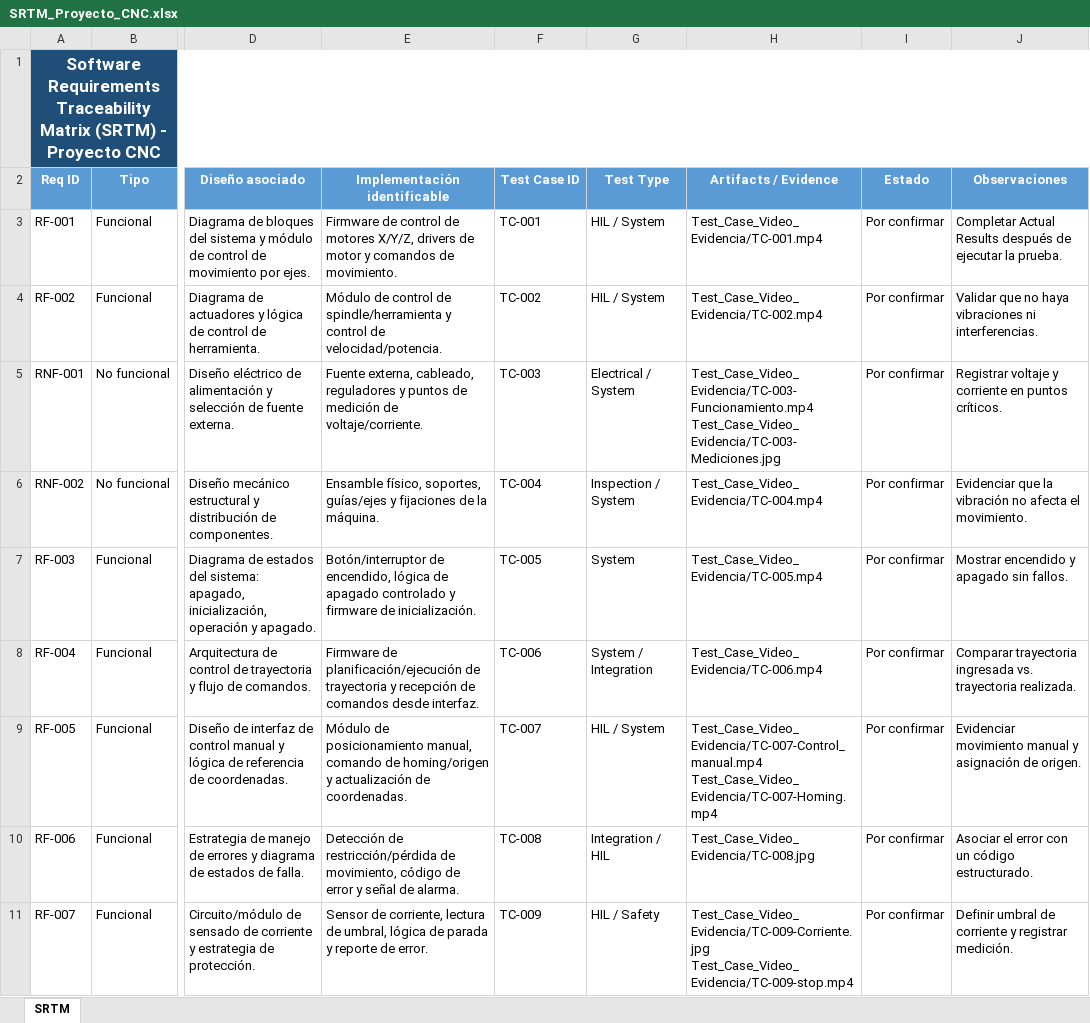
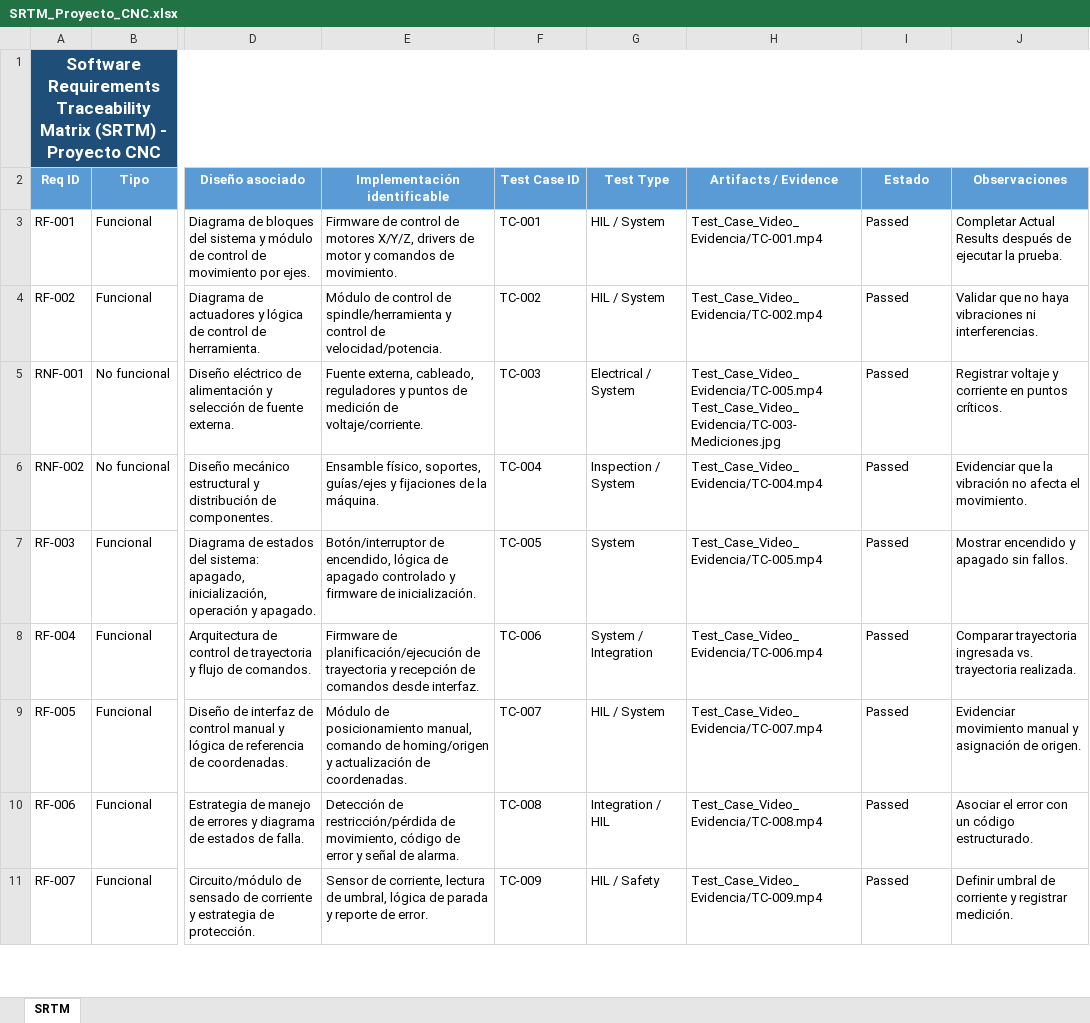
Before and after one commit to Noseiden/Proyecto-SE, an Excel workbook: Docs/SRTM_Proyecto_CNC.xlsx, sheet SRTM, drawn as a sheet; only a part is shown, gaps mark what is left out; values as stored, in another font and other column widths than the file's, no borders; table styles not drawn; ↵ is a line break in a cell; the diff covers the shown part only; the diff names each change by its address in the sheet, - before the commit and + after, or states it on an @@ line.

Commit message:
Test case y SRTM
Cuarta version del test case y  segunda version del SRTM

```diff
--- a/Docs/SRTM_Proyecto_CNC.xlsx (sheet SRTM)
+++ b/Docs/SRTM_Proyecto_CNC.xlsx (sheet SRTM)
-I3:I11 (Estado): Por confirmar
+I3:I11 (Estado): Passed
-H5 (Artifacts / Evidence): Test_Case_Video_Evidencia/TC-003-Funcionamiento.mp4 ↵ Test_Case_Video_Evidencia/TC-003-Mediciones.jpg
+H5 (Artifacts / Evidence): Test_Case_Video_Evidencia/TC-005.mp4 ↵ Test_Case_Video_Evidencia/TC-003-Mediciones.jpg
-H9 (Artifacts / Evidence): Test_Case_Video_Evidencia/TC-007-Control_manual.mp4 ↵ Test_Case_Video_Evidencia/TC-007-Homing.mp4
+H9 (Artifacts / Evidence): Test_Case_Video_Evidencia/TC-007.mp4
-H10 (Artifacts / Evidence): Test_Case_Video_Evidencia/TC-008.jpg
+H10 (Artifacts / Evidence): Test_Case_Video_Evidencia/TC-008.mp4
-H11 (Artifacts / Evidence): Test_Case_Video_Evidencia/TC-009-Corriente.jpg ↵ Test_Case_Video_Evidencia/TC-009-stop.mp4
+H11 (Artifacts / Evidence): Test_Case_Video_Evidencia/TC-009.mp4
```
Also changed, not shown: 15 edited cells elsewhere in this sheet, 1 other file.
